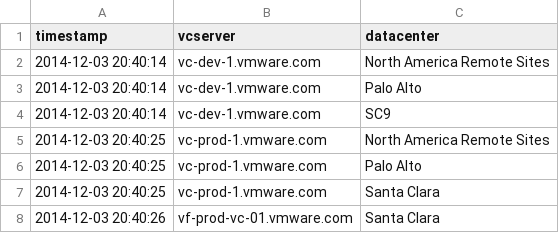
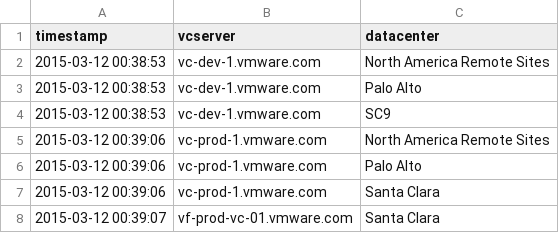
Before and after one commit to vijayajyothi/planning, a CSV file: csv_data/powercli/esx/datacenters.csv, drawn as a sheet.

```diff
--- a/csv_data/powercli/esx/datacenters.csv
+++ b/csv_data/powercli/esx/datacenters.csv
@@ -1,8 +1,8 @@
 "timestamp","vcserver","datacenter"
-"2014-12-03 20:40:14","vc-dev-1.vmware.com","North America Remote Sites"
-"2014-12-03 20:40:14","vc-dev-1.vmware.com","Palo Alto"
-"2014-12-03 20:40:14","vc-dev-1.vmware.com","SC9"
-"2014-12-03 20:40:25","vc-prod-1.vmware.com","North America Remote Sites"
-"2014-12-03 20:40:25","vc-prod-1.vmware.com","Palo Alto"
-"2014-12-03 20:40:25","vc-prod-1.vmware.com","Santa Clara"
-"2014-12-03 20:40:26","vf-prod-vc-01.vmware.com","Santa Clara"
+"2015-03-12 00:38:53","vc-dev-1.vmware.com","North America Remote Sites"
+"2015-03-12 00:38:53","vc-dev-1.vmware.com","Palo Alto"
+"2015-03-12 00:38:53","vc-dev-1.vmware.com","SC9"
+"2015-03-12 00:39:06","vc-prod-1.vmware.com","North America Remote Sites"
+"2015-03-12 00:39:06","vc-prod-1.vmware.com","Palo Alto"
+"2015-03-12 00:39:06","vc-prod-1.vmware.com","Santa Clara"
+"2015-03-12 00:39:07","vf-prod-vc-01.vmware.com","Santa Clara"
```
Also changed, not shown: csv_data/powercli/esx/clusters.csv, csv_data/powercli/esx/hosthbas.csv, 20 other files.
